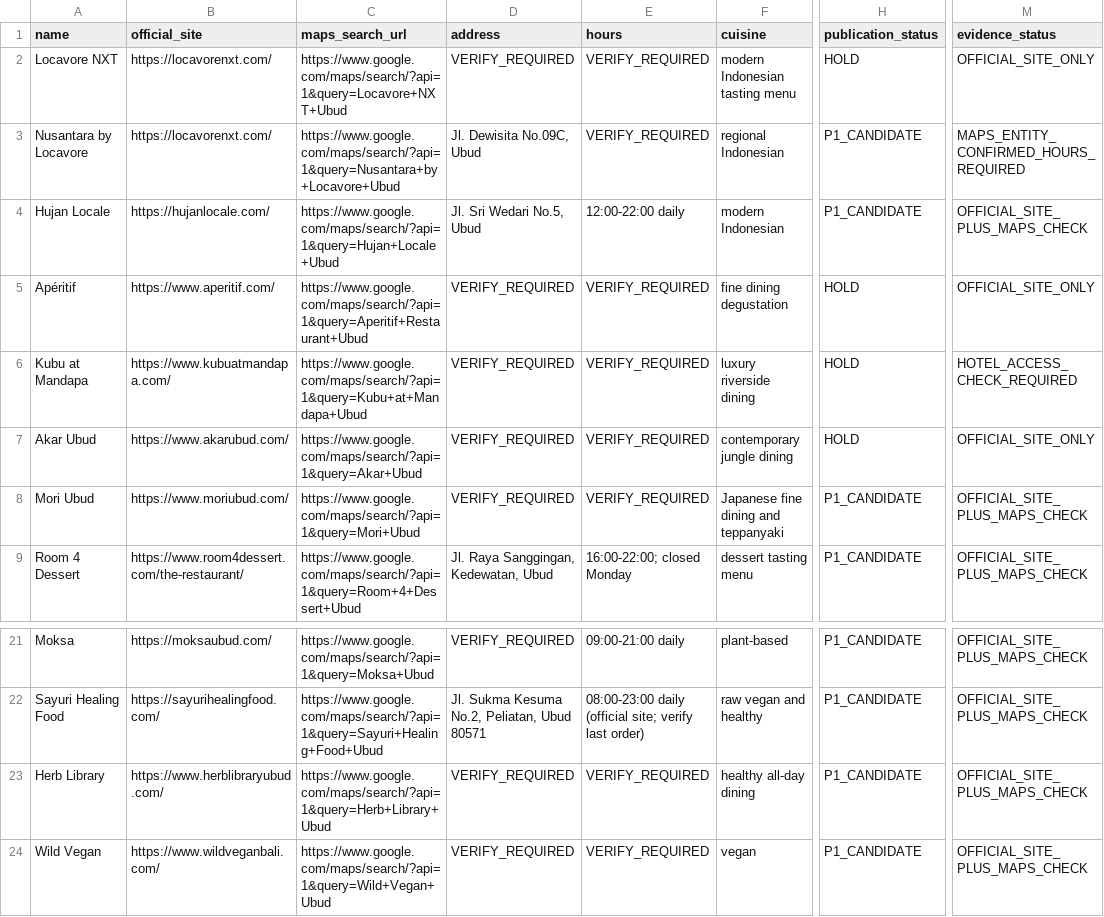
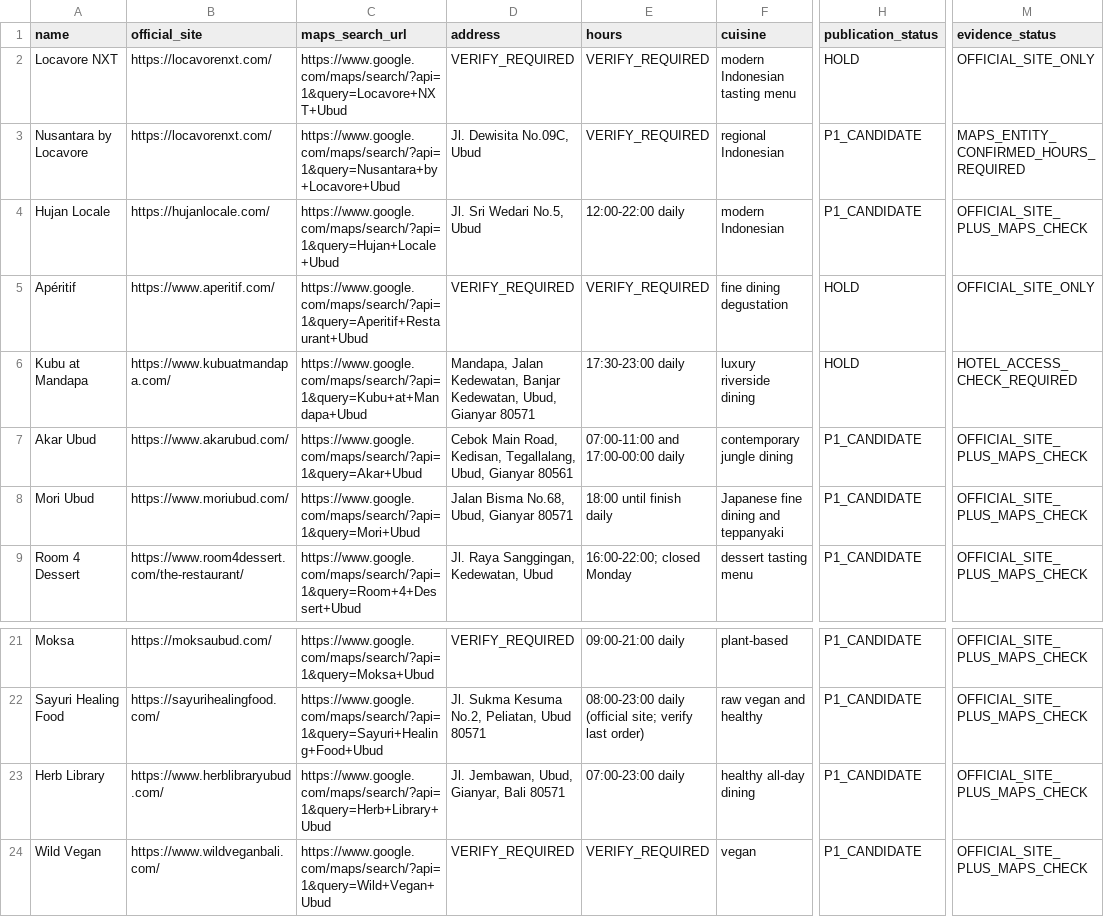
Before and after one commit to parkourcafe/privelegy-bali-club, a CSV file: docs/seo/ubud/UBUD_RESTAURANT_CANDIDATE_DATA_2026-07-23.csv, drawn as a sheet; only a part is shown, gaps mark what is left out; the diff names each change by its address in the sheet, - before the commit and + after, or states it on an @@ line.

Commit message:
docs(seo): close Ubud restaurant evidence batch

```diff
--- a/docs/seo/ubud/UBUD_RESTAURANT_CANDIDATE_DATA_2026-07-23.csv
+++ b/docs/seo/ubud/UBUD_RESTAURANT_CANDIDATE_DATA_2026-07-23.csv
-D6 (address): VERIFY_REQUIRED
+D6 (address): Mandapa, Jalan Kedewatan, Banjar Kedewatan, Ubud, Gianyar 80571
-E6 (hours): VERIFY_REQUIRED
+E6 (hours): 17:30-23:00 daily
-D7 (address): VERIFY_REQUIRED
+D7 (address): Cebok Main Road, Kedisan, Tegallalang, Ubud, Gianyar 80561
-E7 (hours): VERIFY_REQUIRED
+E7 (hours): 07:00-11:00 and 17:00-00:00 daily
-H7 (publication_status): HOLD
+H7 (publication_status): P1_CANDIDATE
-M7 (evidence_status): OFFICIAL_SITE_ONLY
+M7 (evidence_status): OFFICIAL_SITE_PLUS_MAPS_CHECK
-D8 (address): VERIFY_REQUIRED
+D8 (address): Jalan Bisma No.68, Ubud, Gianyar 80571
-E8 (hours): VERIFY_REQUIRED
+E8 (hours): 18:00 until finish daily
-D23 (address): VERIFY_REQUIRED
+D23 (address): Jl. Jembawan, Ubud, Gianyar, Bali 80571
-E23 (hours): VERIFY_REQUIRED
+E23 (hours): 07:00-23:00 daily
```
